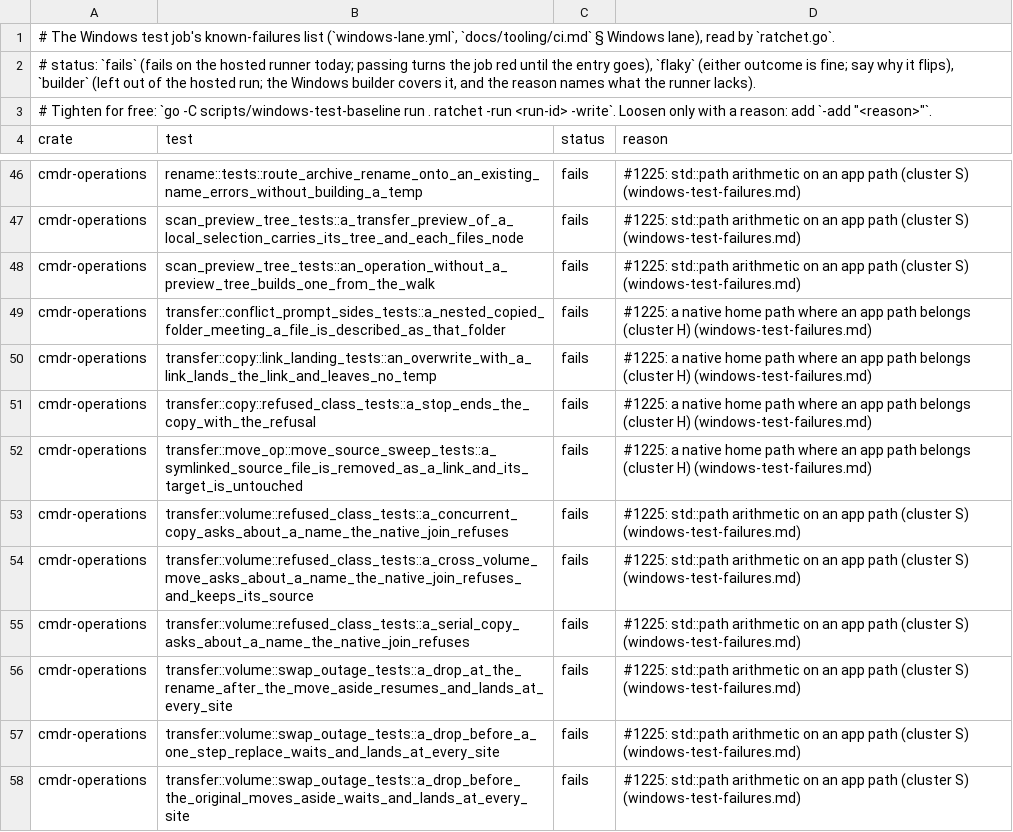
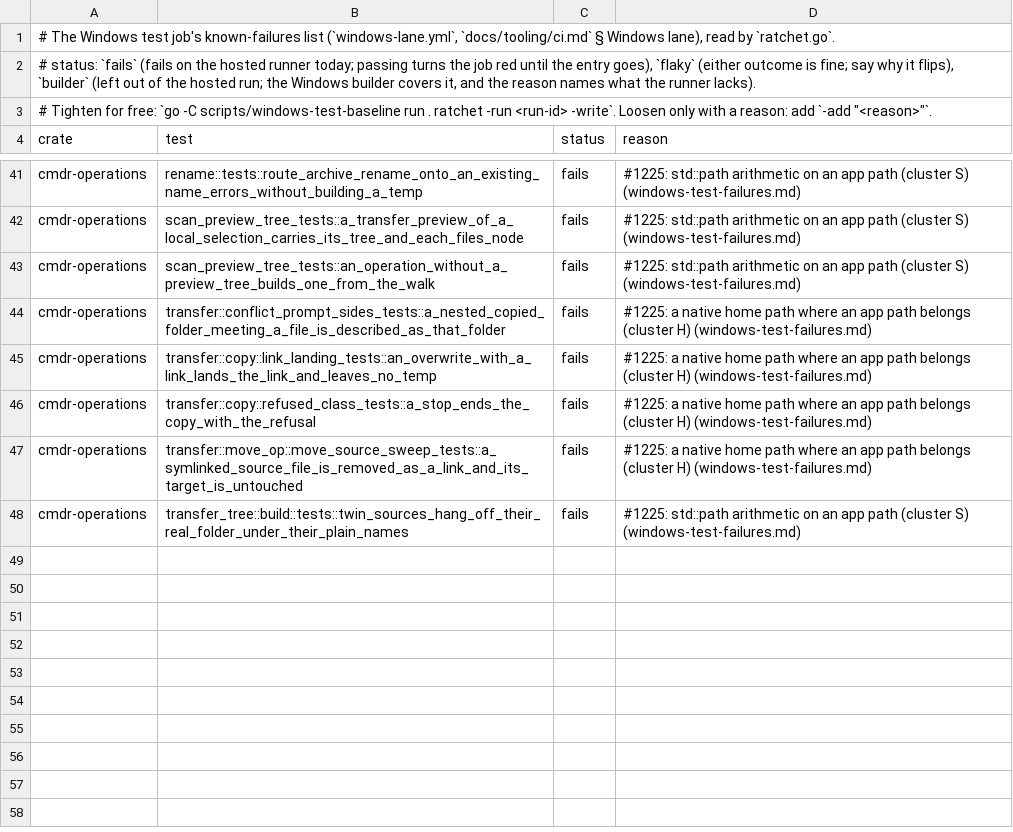
Before and after one commit to getcmdr/cmdr, a TSV file: scripts/windows-test-baseline/ci-known-failures.tsv, drawn as a sheet; only a part is shown, gaps mark what is left out; the shorter side is filled out with more unchanged rows; the diff covers the shown part only; the diff names each change by its address in the sheet, - before the commit and + after, or states it on an @@ line.

Commit message:
test(windows): 13 known failures pass with the leaf bodies typed and leave the list, as do the three deleted native-join cells (the ratchet's `-write`, run 45480062626) (refs #1225, #942)
- Now passing: `transfer::volume::swap_outage_tests`' eight swap-landing cells and `archive_edit::remote::remote_outage_tests`' five, which named their temp and aside through `std::path` on a POSIX fixture.
- `cmdr-operations` entries 36 -> 20.

```diff
--- a/scripts/windows-test-baseline/ci-known-failures.tsv
+++ b/scripts/windows-test-baseline/ci-known-failures.tsv
-row 53: cmdr-operations | transfer::volume::refused_class_tests::a_concurrent_copy_asks_about_a_name_the_native_join_refuses | fails | #1225: std::path arithmetic on an app path (cluster S) (windows-test-failures.md)
-row 54: cmdr-operations | transfer::volume::refused_class_tests::a_cross_volume_move_asks_about_a_name_the_native_join_refuses_and_keeps_its_source | fails | #1225: std::path arithmetic on an app path (cluster S) (windows-test-failures.md)
-row 55: cmdr-operations | transfer::volume::refused_class_tests::a_serial_copy_asks_about_a_name_the_native_join_refuses | fails | #1225: std::path arithmetic on an app path (cluster S) (windows-test-failures.md)
-row 56: cmdr-operations | transfer::volume::swap_outage_tests::a_drop_at_the_rename_after_the_move_aside_resumes_and_lands_at_every_site | fails | #1225: std::path arithmetic on an app path (cluster S) (windows-test-failures.md)
-row 57: cmdr-operations | transfer::volume::swap_outage_tests::a_drop_before_a_one_step_replace_waits_and_lands_at_every_site | fails | #1225: std::path arithmetic on an app path (cluster S) (windows-test-failures.md)
-row 58: cmdr-operations | transfer::volume::swap_outage_tests::a_drop_before_the_original_moves_aside_waits_and_lands_at_every_site | fails | #1225: std::path arithmetic on an app path (cluster S) (windows-test-failures.md)
```
Also changed, not shown: 10 removed rows elsewhere in this file.
